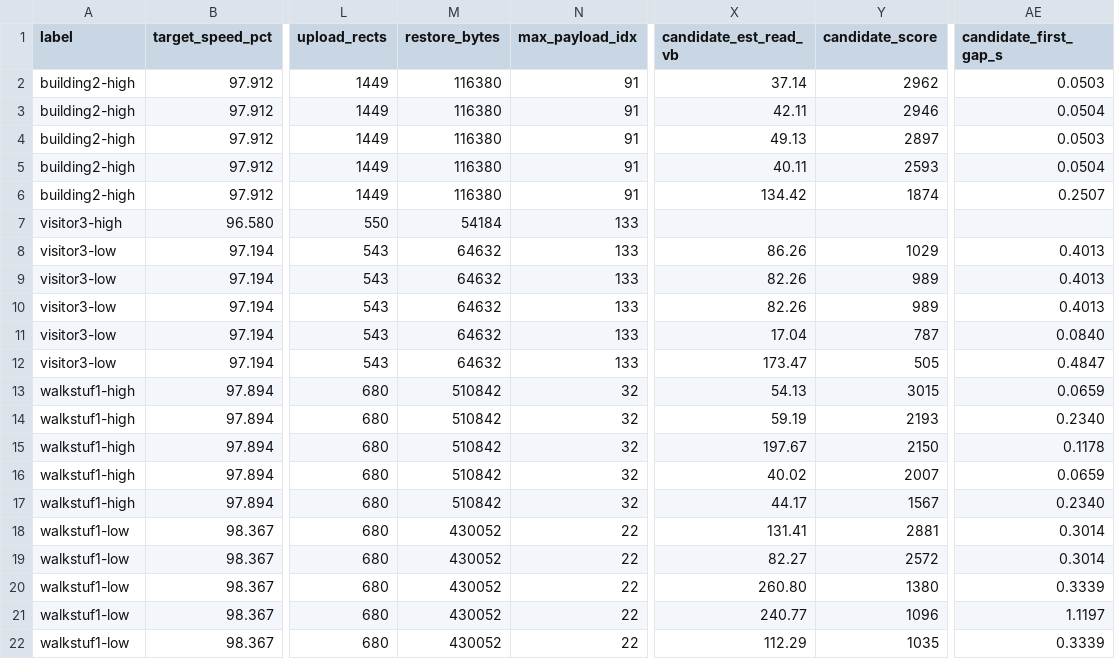
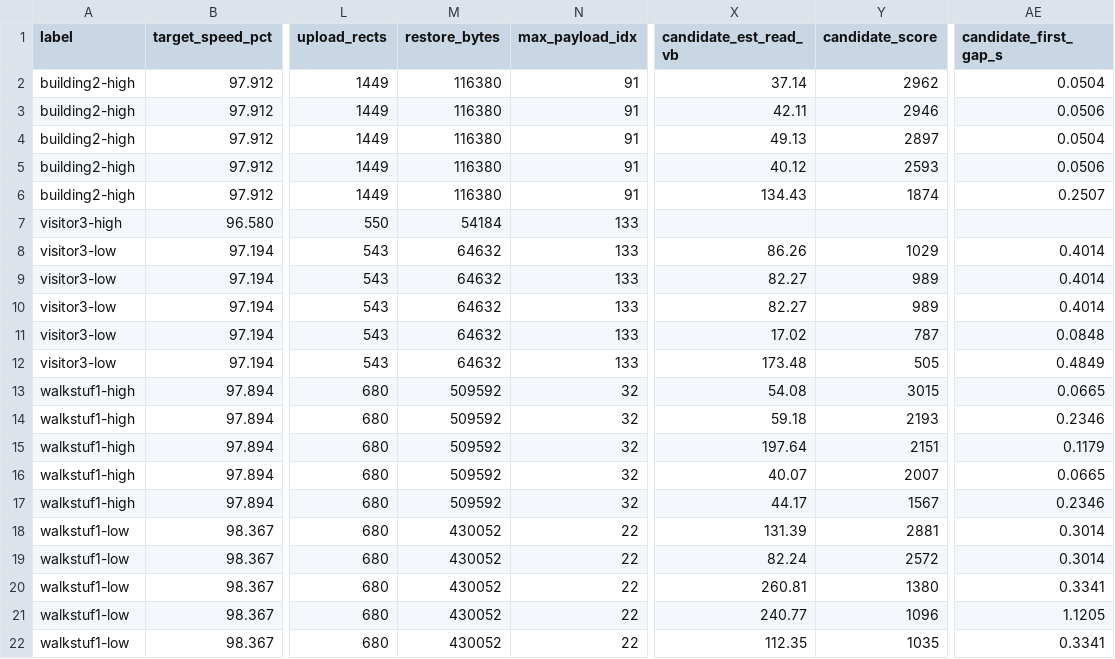
Before and after one commit to huntergdavis/johnny-castaway-ps1, a CSV file: docs/ps1/performance-under-green-attribution.csv, drawn as a sheet; only a part is shown, gaps mark what is left out; the diff names each change by its address in the sheet, - before the commit and + after, or states it on an @@ line.

```diff
--- a/docs/ps1/performance-under-green-attribution.csv
+++ b/docs/ps1/performance-under-green-attribution.csv
-AE2 (candidate_first_gap_s): 0.0503
+AE2 (candidate_first_gap_s): 0.0504
-AE3 (candidate_first_gap_s): 0.0504
+AE3 (candidate_first_gap_s): 0.0506
-AE4 (candidate_first_gap_s): 0.0503
+AE4 (candidate_first_gap_s): 0.0504
-X5 (candidate_est_read_vb): 40.11
+X5 (candidate_est_read_vb): 40.12
-AE5 (candidate_first_gap_s): 0.0504
+AE5 (candidate_first_gap_s): 0.0506
-X6 (candidate_est_read_vb): 134.42
+X6 (candidate_est_read_vb): 134.43
-AE8:AE10 (candidate_first_gap_s): 0.4013
+AE8:AE10 (candidate_first_gap_s): 0.4014
-X9:X10 (candidate_est_read_vb): 82.26
+X9:X10 (candidate_est_read_vb): 82.27
-X11 (candidate_est_read_vb): 17.04
+X11 (candidate_est_read_vb): 17.02
-AE11 (candidate_first_gap_s): 0.0840
+AE11 (candidate_first_gap_s): 0.0848
-X12 (candidate_est_read_vb): 173.47
+X12 (candidate_est_read_vb): 173.48
-AE12 (candidate_first_gap_s): 0.4847
+AE12 (candidate_first_gap_s): 0.4849
-M13:M17 (restore_bytes): 510842
+M13:M17 (restore_bytes): 509592
-X13 (candidate_est_read_vb): 54.13
+X13 (candidate_est_read_vb): 54.08
-AE13 (candidate_first_gap_s): 0.0659
+AE13 (candidate_first_gap_s): 0.0665
-X14 (candidate_est_read_vb): 59.19
+X14 (candidate_est_read_vb): 59.18
-AE14 (candidate_first_gap_s): 0.2340
+AE14 (candidate_first_gap_s): 0.2346
-X15 (candidate_est_read_vb): 197.67
+X15 (candidate_est_read_vb): 197.64
-Y15 (candidate_score): 2150
+Y15 (candidate_score): 2151
-AE15 (candidate_first_gap_s): 0.1178
+AE15 (candidate_first_gap_s): 0.1179
-X16 (candidate_est_read_vb): 40.02
+X16 (candidate_est_read_vb): 40.07
-AE16 (candidate_first_gap_s): 0.0659
+AE16 (candidate_first_gap_s): 0.0665
-AE17 (candidate_first_gap_s): 0.2340
+AE17 (candidate_first_gap_s): 0.2346
-X18 (candidate_est_read_vb): 131.41
+X18 (candidate_est_read_vb): 131.39
-X19 (candidate_est_read_vb): 82.27
+X19 (candidate_est_read_vb): 82.24
-X20 (candidate_est_read_vb): 260.80
+X20 (candidate_est_read_vb): 260.81
-AE20 (candidate_first_gap_s): 0.3339
+AE20 (candidate_first_gap_s): 0.3341
-AE21 (candidate_first_gap_s): 1.1197
+AE21 (candidate_first_gap_s): 1.1205
-X22 (candidate_est_read_vb): 112.29
+X22 (candidate_est_read_vb): 112.35
-AE22 (candidate_first_gap_s): 0.3339
+AE22 (candidate_first_gap_s): 0.3341
```
Also changed, not shown: docs/ps1/performance-read-candidate-matrix.csv, docs/ps1/performance-scene-matrix.csv, 13 other files.
